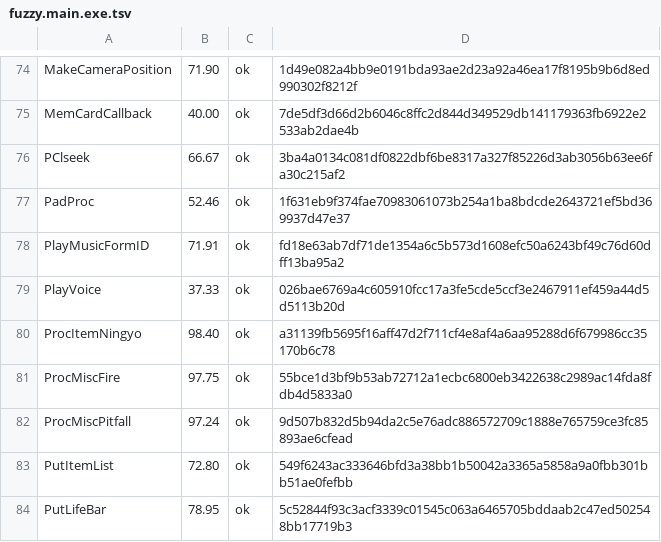
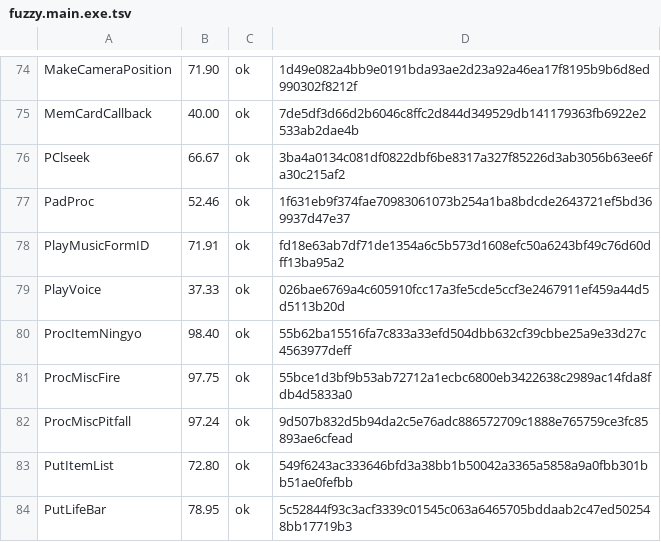
Before and after one commit to Fuuzetsu/tenchu-decomp, a TSV file: config/fuzzy.main.exe.tsv, drawn as a sheet; only a part is shown, gaps mark what is left out.

```diff
--- a/config/fuzzy.main.exe.tsv
+++ b/config/fuzzy.main.exe.tsv
@@ -79,3 +79,3 @@ PlayMusicFormID	71.91	ok	fd18e63ab7df71de1354a6c5b573d1608efc50a6243bf49c76d60df
 PlayVoice	37.33	ok	026bae6769a4c605910fcc17a3fe5cde5ccf3e2467911ef459a44d5d5113b20d
-ProcItemNingyo	98.40	ok	a31139fb5695f16aff47d2f711cf4e8af4a6aa95288d6f679986cc35170b6c78
+ProcItemNingyo	98.40	ok	55b62ba15516fa7c833a33efd504dbb632cf39cbbe25a9e33d27c4563977deff
 ProcMiscFire	97.75	ok	55bce1d3bf9b53ab72712a1ecbc6800eb3422638c2989ac14fda8fdb4d5833a0
```
